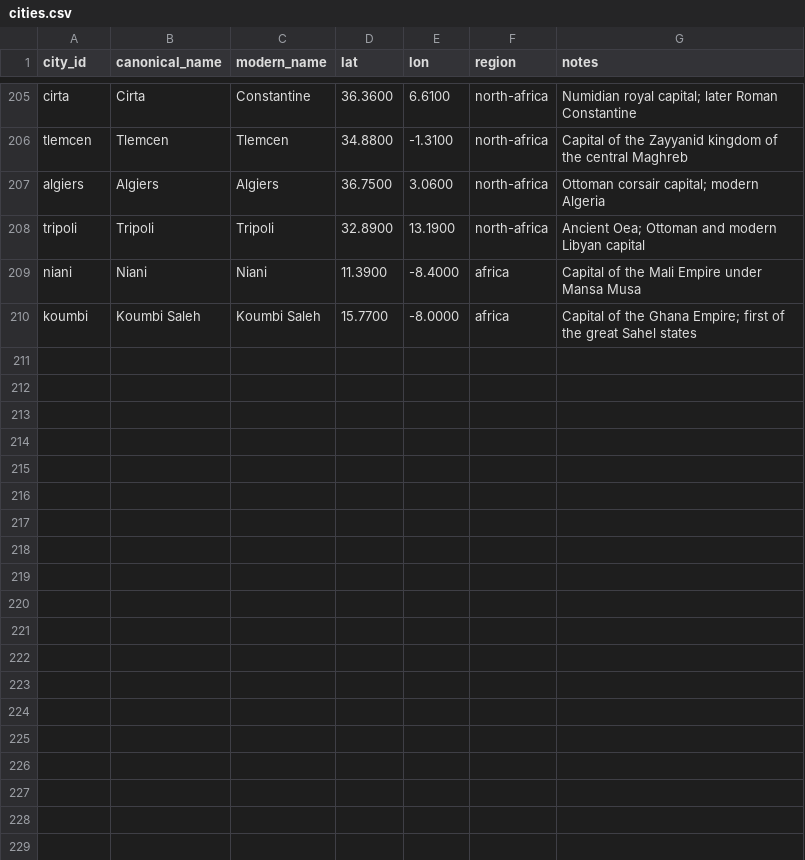
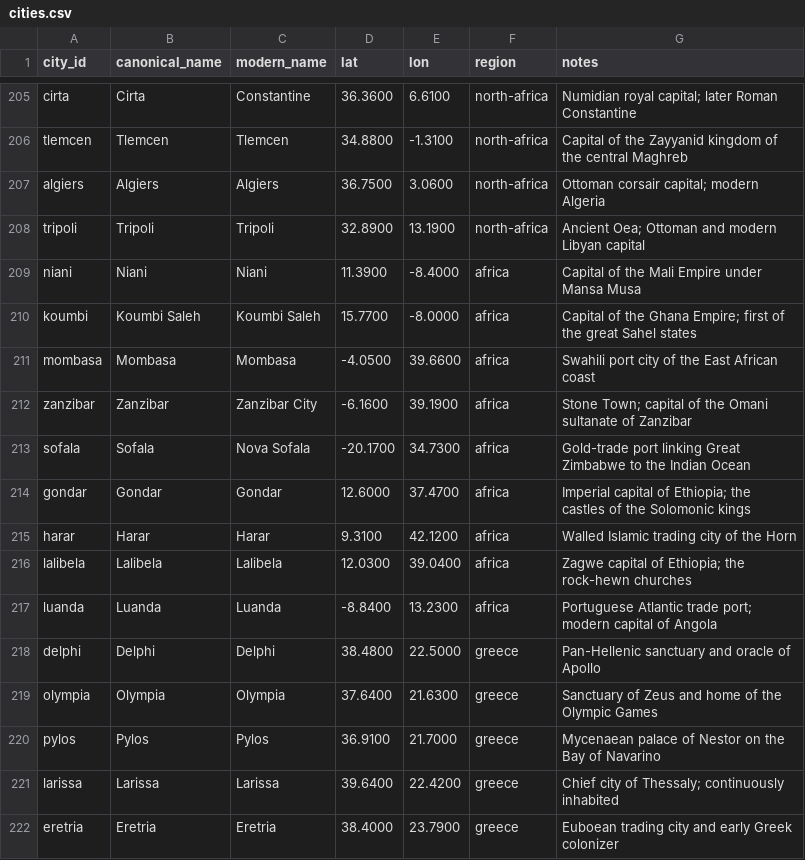
Before and after one commit to paleomitchelljs/timeline, a CSV file: data/cities.csv, drawn as a sheet; only a part is shown, gaps mark what is left out.

Commit message:
Deepen Swahili coast/Horn + Greece; empire-tag audit (HRE real, EIC→British, Neo-Assyrian→Assyria, First Crusade→Crusaders); Sankey empire highlight

```diff
--- a/data/cities.csv
+++ b/data/cities.csv
@@ -210 +210,13 @@ niani,Niani,Niani,11.3900,-8.4000,africa,Capital of the Mali Empire under Mansa
 koumbi,Koumbi Saleh,Koumbi Saleh,15.7700,-8.0000,africa,Capital of the Ghana Empire; first of the great Sahel states
+mombasa,Mombasa,Mombasa,-4.0500,39.6600,africa,Swahili port city of the East African coast
+zanzibar,Zanzibar,Zanzibar City,-6.1600,39.1900,africa,Stone Town; capital of the Omani sultanate of Zanzibar
+sofala,Sofala,Nova Sofala,-20.1700,34.7300,africa,Gold-trade port linking Great Zimbabwe to the Indian Ocean
+gondar,Gondar,Gondar,12.6000,37.4700,africa,Imperial capital of Ethiopia; the castles of the Solomonic kings
+harar,Harar,Harar,9.3100,42.1200,africa,Walled Islamic trading city of the Horn
+lalibela,Lalibela,Lalibela,12.0300,39.0400,africa,Zagwe capital of Ethiopia; the rock-hewn churches
+luanda,Luanda,Luanda,-8.8400,13.2300,africa,Portuguese Atlantic trade port; modern capital of Angola
+delphi,Delphi,Delphi,38.4800,22.5000,greece,Pan-Hellenic sanctuary and oracle of Apollo
+olympia,Olympia,Olympia,37.6400,21.6300,greece,Sanctuary of Zeus and home of the Olympic Games
+pylos,Pylos,Pylos,36.9100,21.7000,greece,Mycenaean palace of Nestor on the Bay of Navarino
+larissa,Larissa,Larissa,39.6400,22.4200,greece,Chief city of Thessaly; continuously inhabited
+eretria,Eretria,Eretria,38.4000,23.7900,greece,Euboean trading city and early Greek colonizer
```
Also changed, not shown: 4 other files.
